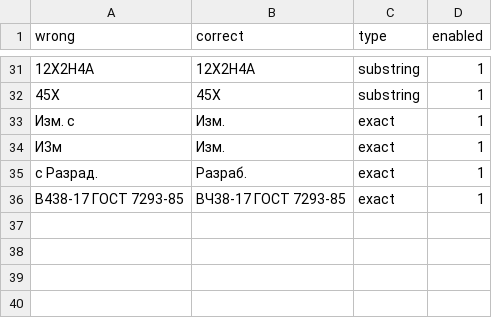
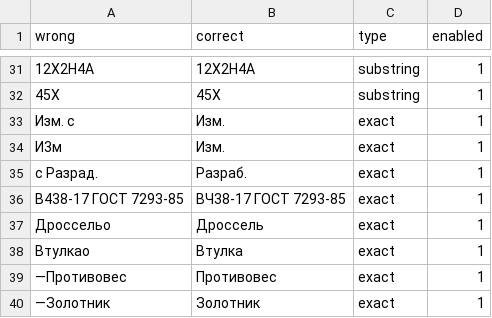
Before and after one commit to Gustav-Joestar/ProjectOCR, a CSV file: dictionaries/ocr_corrections.csv, drawn as a sheet; only a part is shown, gaps mark what is left out.

```diff
--- a/dictionaries/ocr_corrections.csv
+++ b/dictionaries/ocr_corrections.csv
@@ -36 +36,5 @@ c Разрад.,Разраб.,exact,1
 B438-17 ГОСТ 7293-85,ВЧ38-17 ГОСТ 7293-85,exact,1
+Дроссельо,Дроссель,exact,1
+Втулкаo,Втулка,exact,1
+—Противовес,Противовес,exact,1
+—Золотник,Золотник,exact,1
```
Also changed, not shown: 30 other files.
